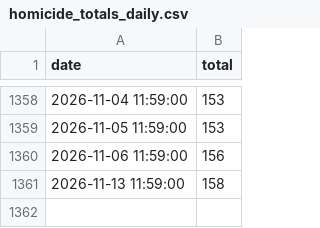
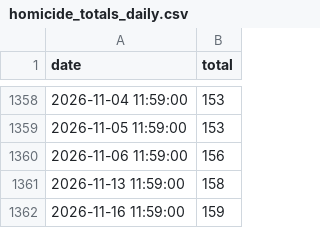
Before and after one commit to PhillyController/gun-violence-dashboard-data, a CSV file: gun_violence_dashboard_data/data/raw/homicide_totals_daily.csv, drawn as a sheet; only a part is shown, gaps mark what is left out.

```diff
--- a/gun_violence_dashboard_data/data/raw/homicide_totals_daily.csv
+++ b/gun_violence_dashboard_data/data/raw/homicide_totals_daily.csv
@@ -1361 +1361,2 @@ date,total
 2026-11-13 11:59:00,158
+2026-11-16 11:59:00,159
```
Also changed, not shown: 2 other files.
